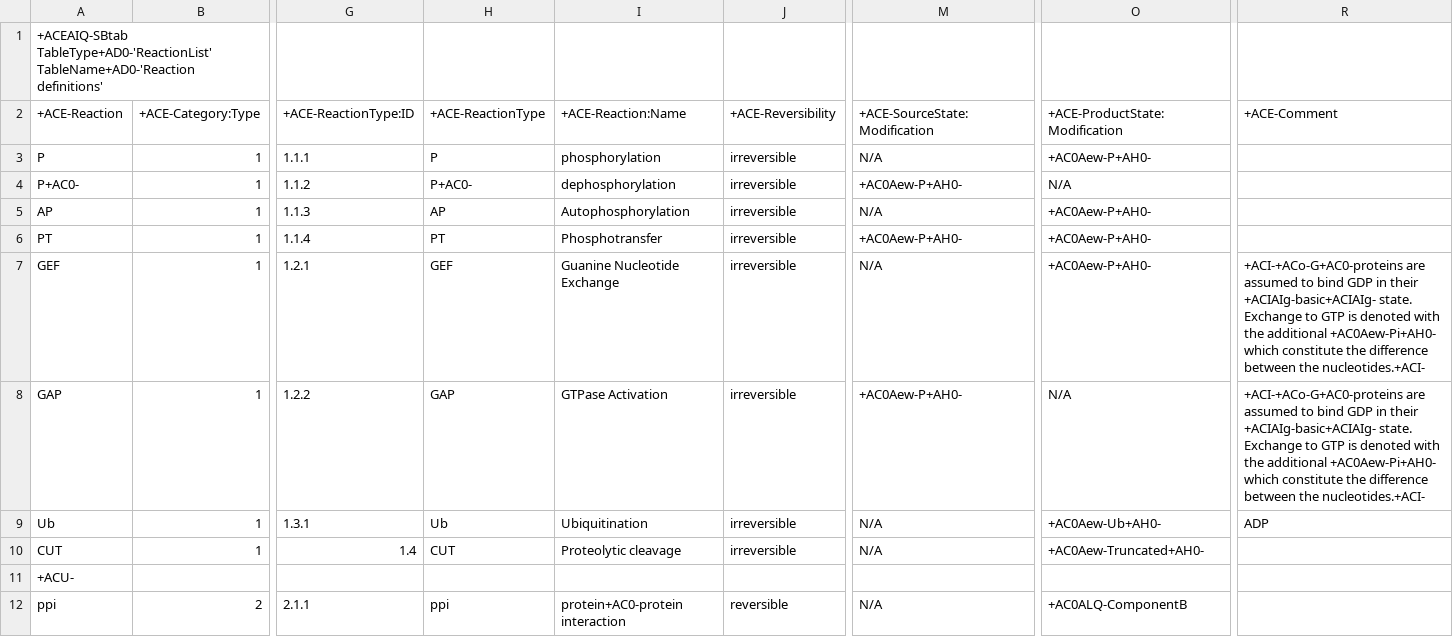
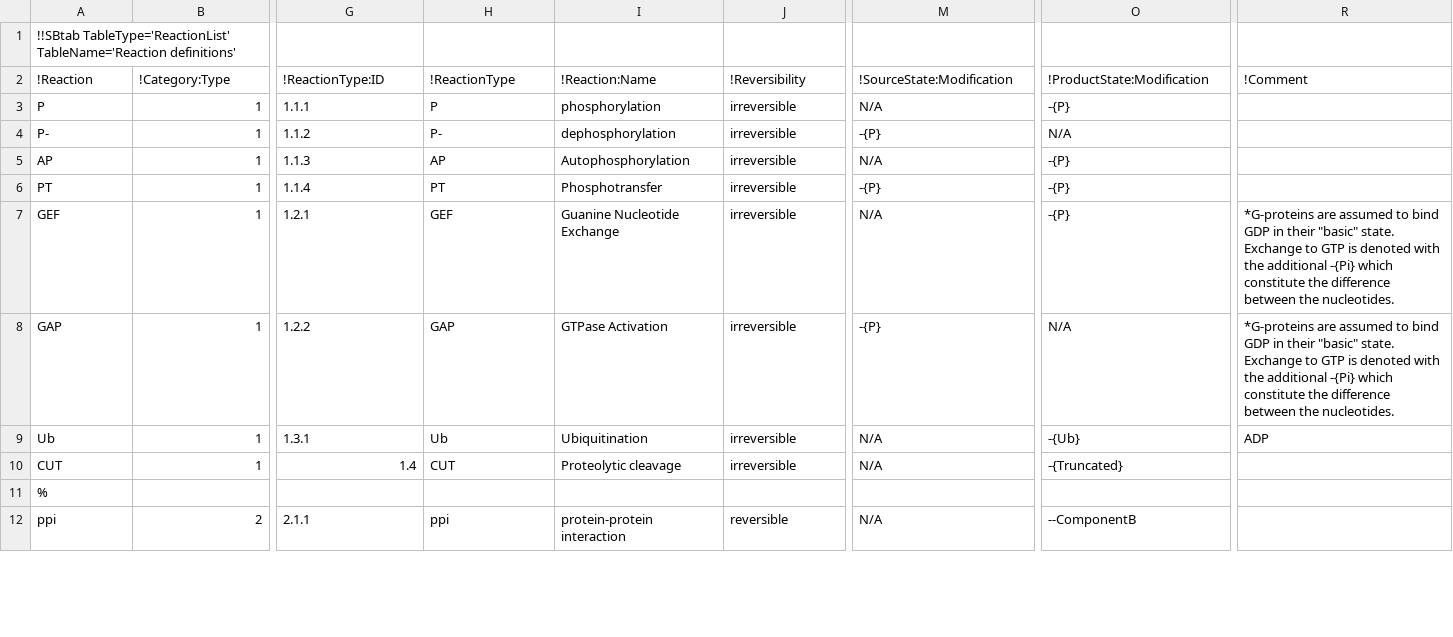
Before and after one commit to thieme/rxnconcompiler, a CSV file: rxnconcompiler/sbtab/sbtab_files/tiger_files_csv_cut/Tiger_et_al_TableS1_SBtab_ReactionList.csv, drawn as a sheet; only a part is shown, gaps mark what is left out; removed rows and columns are numbered as before the commit, all else as after; rows hold the shown columns only; the diff covers the shown part only; the diff names each change by its address in the sheet, - before the commit and + after, or states it on an @@ line.

Commit message:
TODO updated and correctly formatted (UTF-8) sbtab tiger testing files

```diff
--- a/rxnconcompiler/sbtab/sbtab_files/tiger_files_csv_cut/Tiger_et_al_TableS1_SBtab_ReactionList.csv
+++ b/rxnconcompiler/sbtab/sbtab_files/tiger_files_csv_cut/Tiger_et_al_TableS1_SBtab_ReactionList.csv
-A1: +ACEAIQ-SBtab TableType+AD0-'ReactionList' TableName+AD0-'Reaction definitions'
+A1: !!SBtab TableType='ReactionList' TableName='Reaction definitions'
-row 2: +ACE-Reaction | +ACE-Category:Type | +ACE-ReactionType:ID | +ACE-ReactionType | +ACE-Reaction:Name | +ACE-Reversibility | +ACE-SourceState:Modification | +ACE-ProductState:Modification | +ACE-Comment
+row 2: !Reaction | !Category:Type | !ReactionType:ID | !ReactionType | !Reaction:Name | !Reversibility | !SourceState:Modification | !ProductState:Modification | !Comment
-O3: +AC0Aew-P+AH0-
+O3: -{P}
-A4: P+AC0-
+A4: P-
-H4: P+AC0-
+H4: P-
-M4: +AC0Aew-P+AH0-
+M4: -{P}
-O5:O7: +AC0Aew-P+AH0-
+O5:O7: -{P}
-M6: +AC0Aew-P+AH0-
+M6: -{P}
-R7:R8: +ACI-+ACo-G+AC0-proteins are assumed to bind GDP in their +ACIAIg-basic+ACIAIg- state. Exchange to GTP is denoted with the additional +AC0Aew-Pi+AH0- which constitute the difference between the nucleotides.+ACI-
+R7:R8: *G-proteins are assumed to bind GDP in their "basic" state. Exchange to GTP is denoted with the additional -{Pi} which constitute the difference between the nucleotides.
-M8: +AC0Aew-P+AH0-
+M8: -{P}
-O9: +AC0Aew-Ub+AH0-
+O9: -{Ub}
-O10: +AC0Aew-Truncated+AH0-
+O10: -{Truncated}
-A11: +ACU-
+A11: %
-I12: protein+AC0-protein interaction
+I12: protein-protein interaction
-O12: +AC0ALQ-ComponentB
+O12: --ComponentB
```
Also changed, not shown: 96 edited cells elsewhere in this file, rxnconcompiler/sbtab/sbtab_files/tiger_files_csv_cut/Tiger_et_al_TableS1_SBtab_ContingencyID.csv, rxnconcompiler/sbtab/sbtab_files/tiger_files_csv_cut/Tiger_et_al_TableS1_SBtab_ReactionID.csv, 4 other files.
